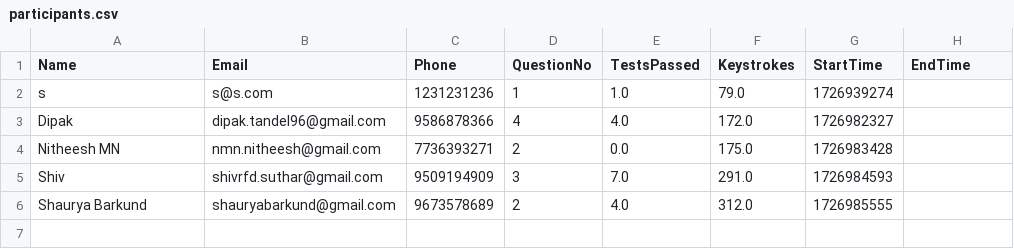
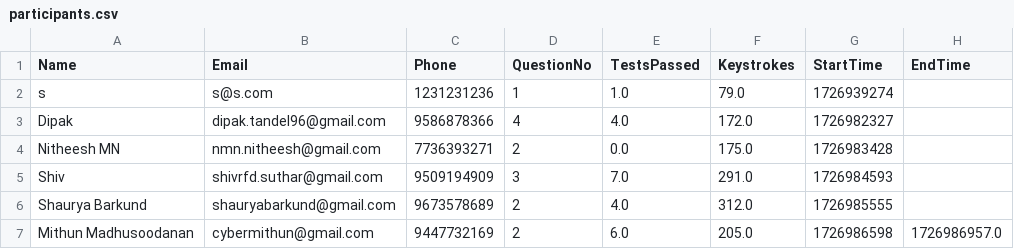
Before and after one commit to abnormalGptPycon/pylon-repo9, a CSV file: pycon/participants.csv, drawn as a sheet.

Commit message:
1726986981

```diff
--- a/pycon/participants.csv
+++ b/pycon/participants.csv
@@ -6 +6,2 @@ Shiv,shivrfd.suthar@gmail.com,9509194909,3,7.0,291.0,1726984593,
 Shaurya Barkund,shauryabarkund@gmail.com,9673578689,2,4.0,312.0,1726985555,
+Mithun Madhusoodanan,cybermithun@gmail.com,9447732169,2,6.0,205.0,1726986598,1726986957.0
```
